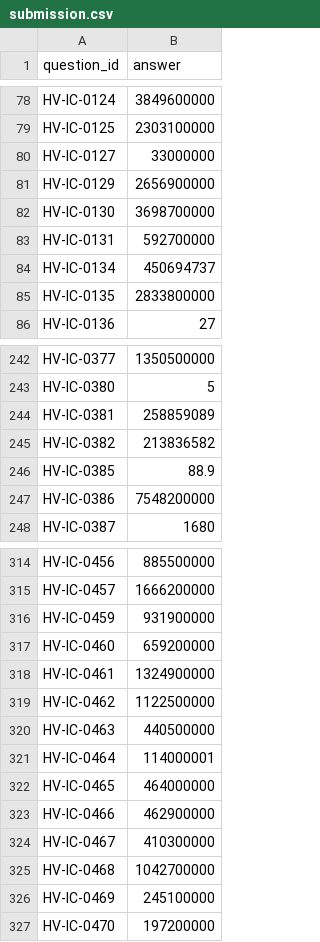
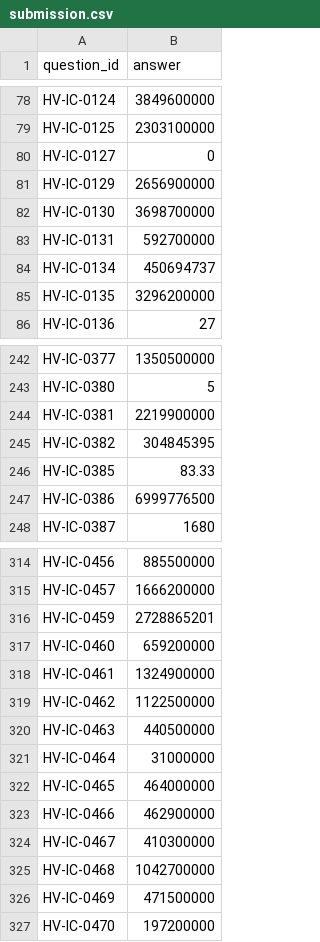
Before and after one commit to vishrutbhushan/BITS-Hackathon-Dataset, a CSV file: adityaDdon/submission.csv, drawn as a sheet; only a part is shown, gaps mark what is left out; the diff covers the shown part only.

```diff
--- a/adityaDdon/submission.csv
+++ b/adityaDdon/submission.csv
@@ -79,3 +79,3 @@ HV-IC-0124,3849600000
 HV-IC-0125,2303100000
-HV-IC-0127,33000000
+HV-IC-0127,0
 HV-IC-0129,2656900000
@@ -84,3 +84,3 @@ HV-IC-0131,592700000
 HV-IC-0134,450694737
-HV-IC-0135,2833800000
+HV-IC-0135,3296200000
 HV-IC-0136,27
@@ -243,6 +243,6 @@ HV-IC-0377,1350500000
 HV-IC-0380,5
-HV-IC-0381,258859089
-HV-IC-0382,213836582
-HV-IC-0385,88.9
-HV-IC-0386,7548200000
+HV-IC-0381,2219900000
+HV-IC-0382,304845395
+HV-IC-0385,83.33
+HV-IC-0386,6999776500
 HV-IC-0387,1680
@@ -315,3 +315,3 @@ HV-IC-0456,885500000
 HV-IC-0457,1666200000
-HV-IC-0459,931900000
+HV-IC-0459,2728865201
 HV-IC-0460,659200000
@@ -320,3 +320,3 @@ HV-IC-0462,1122500000
 HV-IC-0463,440500000
-HV-IC-0464,114000001
+HV-IC-0464,31000000
 HV-IC-0465,464000000
@@ -325,3 +325,3 @@ HV-IC-0467,410300000
 HV-IC-0468,1042700000
-HV-IC-0469,245100000
+HV-IC-0469,471500000
 HV-IC-0470,197200000
```
Also changed, not shown: 15 edited cells elsewhere in this file, 11 other files.
